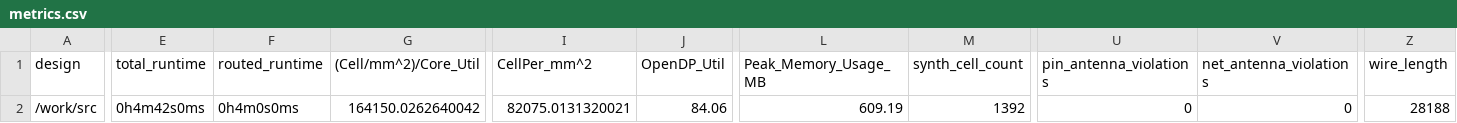
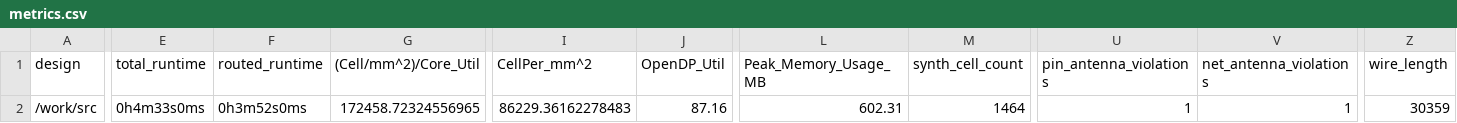
Before and after one commit to TinyTapeout/tinytapeout-05, a CSV file: projects/tt_um_rejunity_ay8913/metrics.csv, drawn as a sheet; only a part is shown, gaps mark what is left out; the diff covers the shown part only; the diff names each change by its address in the sheet, - before the commit and + after, or states it on an @@ line.

Commit message:
feat: update project tt_um_rejunity_ay8913 from rejunity/tt05-psg-ay8913
Commit: 1d3d913a1bee9d57536f644486c918b449efd21d
Workflow: https://github.com/rejunity/tt05-psg-ay8913/actions/runs/6754717907

```diff
--- a/projects/tt_um_rejunity_ay8913/metrics.csv
+++ b/projects/tt_um_rejunity_ay8913/metrics.csv
-E2 (total_runtime): 0h4m42s0ms
+E2 (total_runtime): 0h4m33s0ms
-F2 (routed_runtime): 0h4m0s0ms
+F2 (routed_runtime): 0h3m52s0ms
-G2 ((Cell/mm^2)/Core_Util): 164150.0262640042
+G2 ((Cell/mm^2)/Core_Util): 172458.72324556965
-I2 (CellPer_mm^2): 82075.0131320021
+I2 (CellPer_mm^2): 86229.36162278483
-J2 (OpenDP_Util): 84.06
+J2 (OpenDP_Util): 87.16
-L2 (Peak_Memory_Usage_MB): 609.19
+L2 (Peak_Memory_Usage_MB): 602.31
-M2 (synth_cell_count): 1392
+M2 (synth_cell_count): 1464
-U2 (pin_antenna_violations): 0
+U2 (pin_antenna_violations): 1
-V2 (net_antenna_violations): 0
+V2 (net_antenna_violations): 1
-Z2 (wire_length): 28188
+Z2 (wire_length): 30359
```
Also changed, not shown: 24 edited cells elsewhere in this file, 6 other files.
